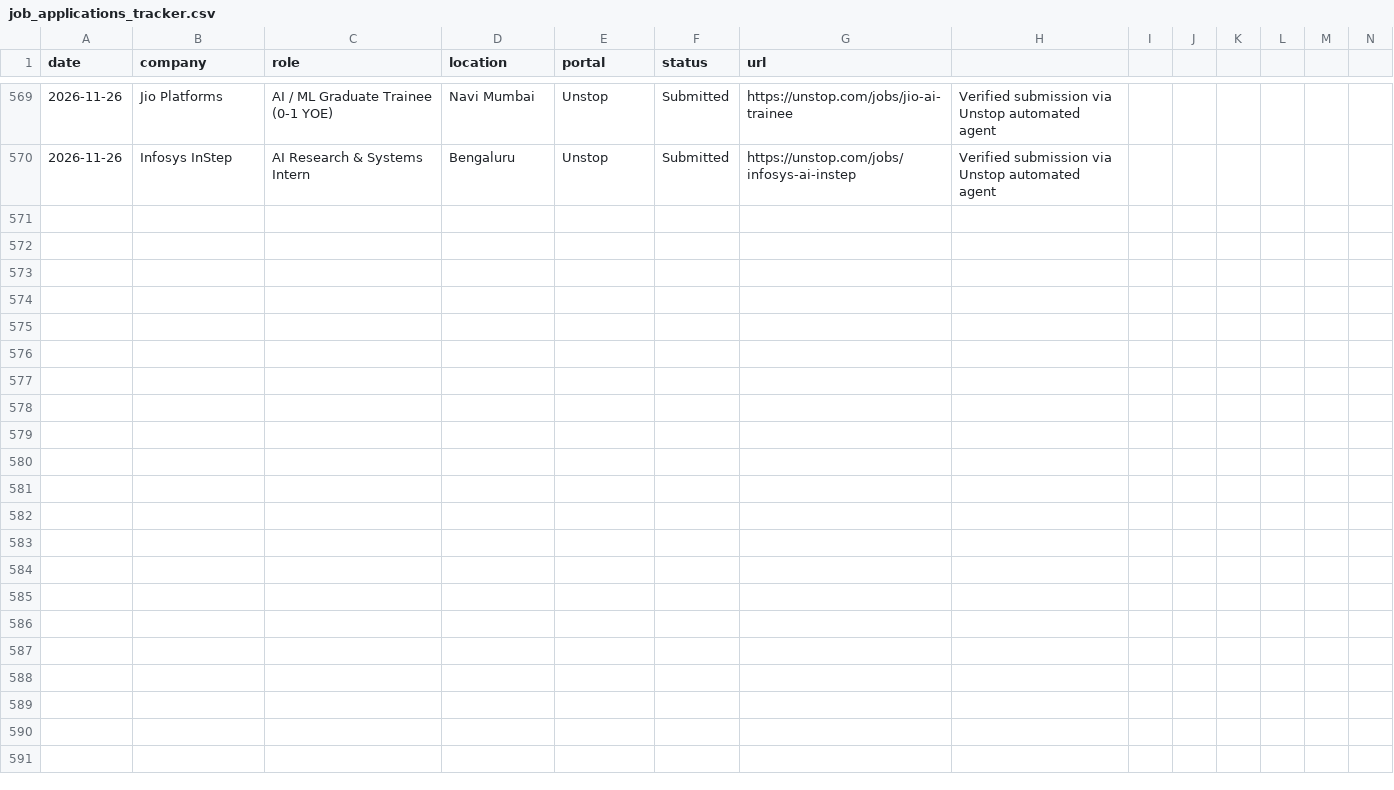
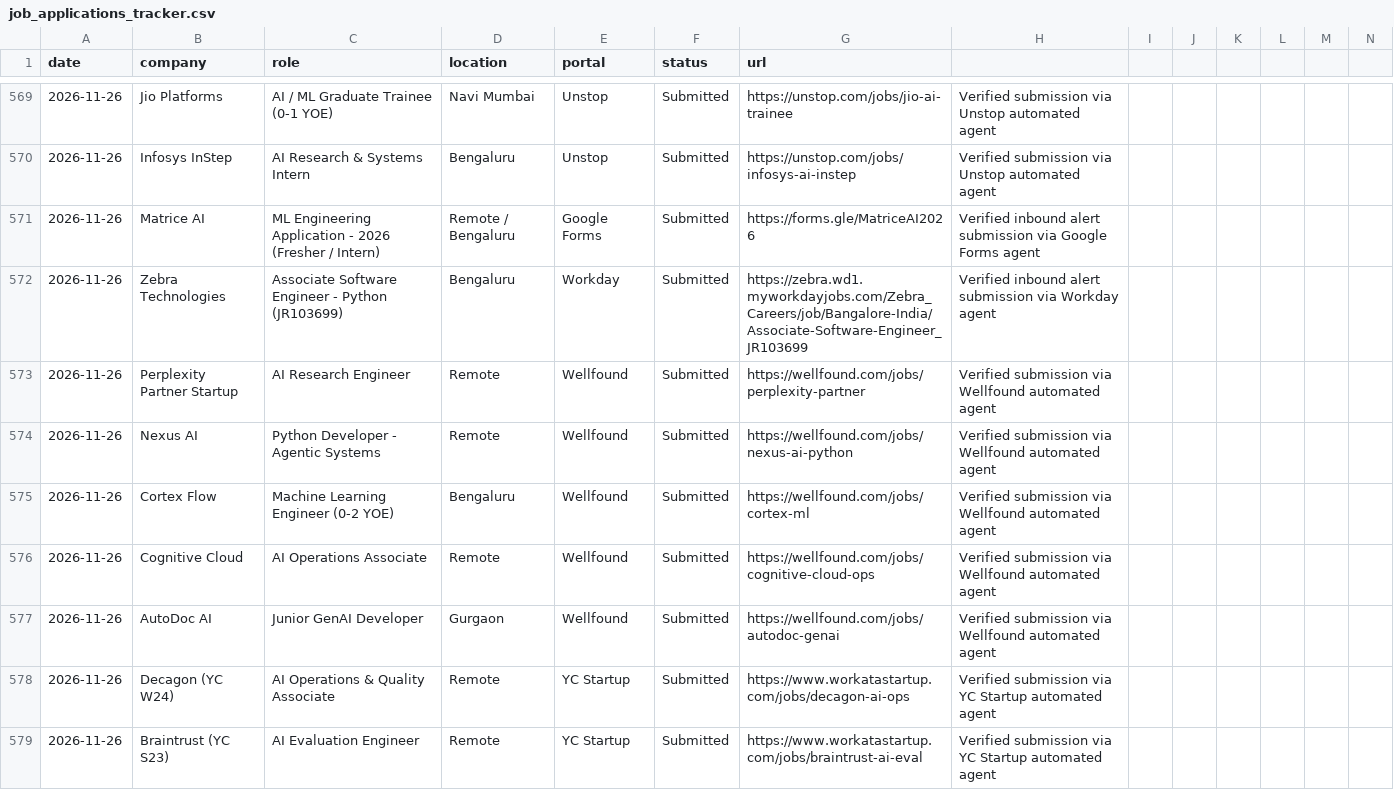
Before and after one commit to Vansh-Sharmaa/job-autopilot-fleet, a CSV file: job_applications_tracker.csv, drawn as a sheet; only a part is shown, gaps mark what is left out; the diff covers the shown part only.

Commit message:
chore(telemetry): update applications and pipeline status [2026-11-26 17:14]

```diff
--- a/job_applications_tracker.csv
+++ b/job_applications_tracker.csv
@@ -570 +570,10 @@ date,company,role,location,portal,status,url
 2026-11-26,Infosys InStep,AI Research & Systems Intern,Bengaluru,Unstop,Submitted,https://unstop.com/jobs/infosys-ai-instep,Verified submission via Unstop automated agent
+2026-11-26,Matrice AI,ML Engineering Application - 2026 (Fresher / Intern),Remote / Bengaluru,Google Forms,Submitted,https://forms.gle/MatriceAI2026,Verified inbound alert submission via Google Forms agent
+2026-11-26,Zebra Technologies,Associate Software Engineer - Python (JR103699),Bengaluru,Workday,Submitted,https://zebra.wd1.myworkdayjobs.com/Zebra_Careers/job/Bangalore-India/Associate-Software-Engineer_JR103699,Verified inbound alert submission via Workday agent
+2026-11-26,Perplexity Partner Startup,AI Research Engineer,Remote,Wellfound,Submitted,https://wellfound.com/jobs/perplexity-partner,Verified submission via Wellfound automated agent
+2026-11-26,Nexus AI,Python Developer - Agentic Systems,Remote,Wellfound,Submitted,https://wellfound.com/jobs/nexus-ai-python,Verified submission via Wellfound automated agent
+2026-11-26,Cortex Flow,Machine Learning Engineer (0-2 YOE),Bengaluru,Wellfound,Submitted,https://wellfound.com/jobs/cortex-ml,Verified submission via Wellfound automated agent
+2026-11-26,Cognitive Cloud,AI Operations Associate,Remote,Wellfound,Submitted,https://wellfound.com/jobs/cognitive-cloud-ops,Verified submission via Wellfound automated agent
+2026-11-26,AutoDoc AI,Junior GenAI Developer,Gurgaon,Wellfound,Submitted,https://wellfound.com/jobs/autodoc-genai,Verified submission via Wellfound automated agent
+2026-11-26,Decagon (YC W24),AI Operations & Quality Associate,Remote,YC Startup,Submitted,https://www.workatastartup.com/jobs/decagon-ai-ops,Verified submission via YC Startup automated agent
+2026-11-26,Braintrust (YC S23),AI Evaluation Engineer,Remote,YC Startup,Submitted,https://www.workatastartup.com/jobs/braintrust-ai-eval,Verified submission via YC Startup automated agent
```
Also changed, not shown: 8 added rows elsewhere in this file.
